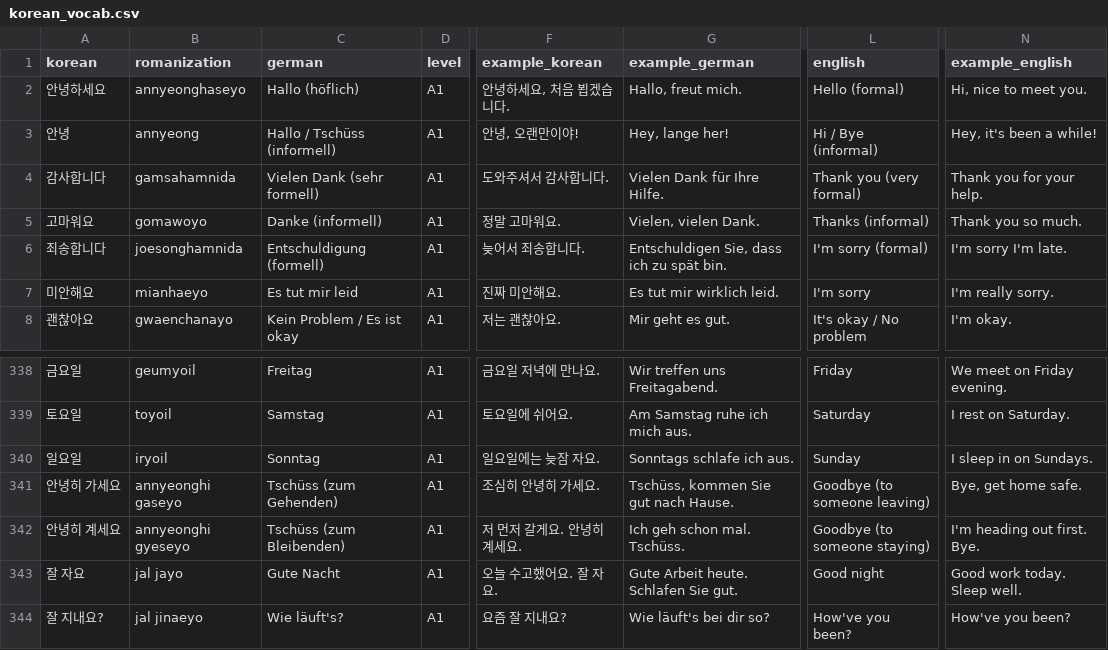
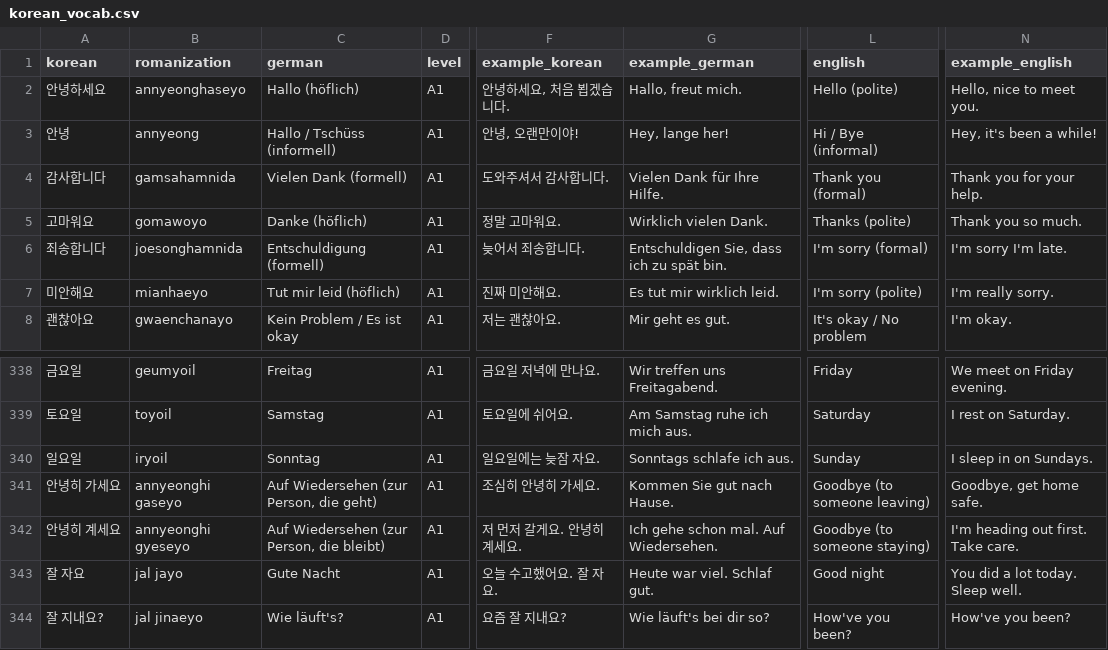
Before and after one commit to Sujin-Arin-DataWorld/ko_lernen_app, a CSV file: assets/data/korean_vocab.csv, drawn as a sheet; only a part is shown, gaps mark what is left out; the diff names each change by its address in the sheet, - before the commit and + after, or states it on an @@ line.

```diff
--- a/assets/data/korean_vocab.csv
+++ b/assets/data/korean_vocab.csv
-L2 (english): Hello (formal)
+L2 (english): Hello (polite)
-N2 (example_english): Hi, nice to meet you.
+N2 (example_english): Hello, nice to meet you.
-C4 (german): Vielen Dank (sehr formell)
+C4 (german): Vielen Dank (formell)
-L4 (english): Thank you (very formal)
+L4 (english): Thank you (formal)
-C5 (german): Danke (informell)
+C5 (german): Danke (höflich)
-G5 (example_german): Vielen, vielen Dank.
+G5 (example_german): Wirklich vielen Dank.
-L5 (english): Thanks (informal)
+L5 (english): Thanks (polite)
-C7 (german): Es tut mir leid
+C7 (german): Tut mir leid (höflich)
-L7 (english): I'm sorry
+L7 (english): I'm sorry (polite)
-C341 (german): Tschüss (zum Gehenden)
+C341 (german): Auf Wiedersehen (zur Person, die geht)
-G341 (example_german): Tschüss, kommen Sie gut nach Hause.
+G341 (example_german): Kommen Sie gut nach Hause.
-N341 (example_english): Bye, get home safe.
+N341 (example_english): Goodbye, get home safe.
-C342 (german): Tschüss (zum Bleibenden)
+C342 (german): Auf Wiedersehen (zur Person, die bleibt)
-G342 (example_german): Ich geh schon mal. Tschüss.
+G342 (example_german): Ich gehe schon mal. Auf Wiedersehen.
-N342 (example_english): I'm heading out first. Bye.
+N342 (example_english): I'm heading out first. Take care.
-G343 (example_german): Gute Arbeit heute. Schlafen Sie gut.
+G343 (example_german): Heute war viel. Schlaf gut.
-N343 (example_english): Good work today. Sleep well.
+N343 (example_english): You did a lot today. Sleep well.
```
Also changed, not shown: 8 other files.
